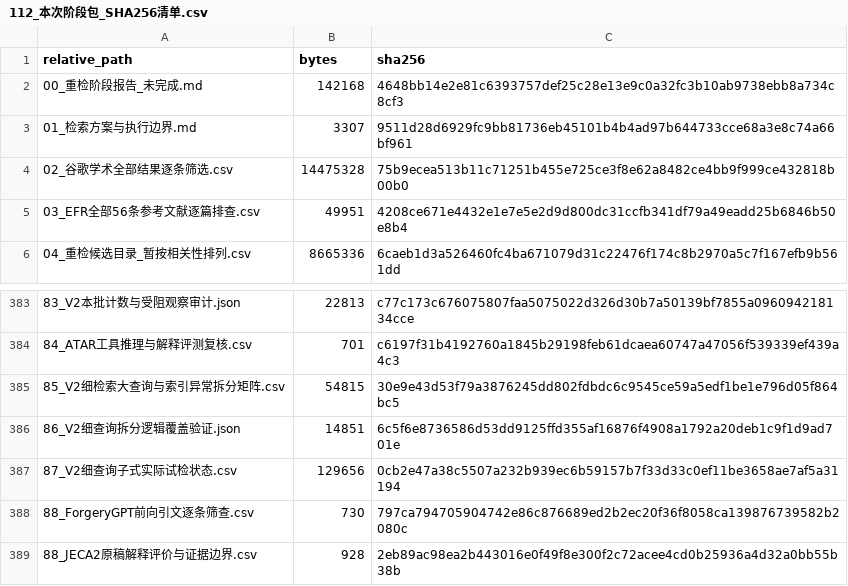
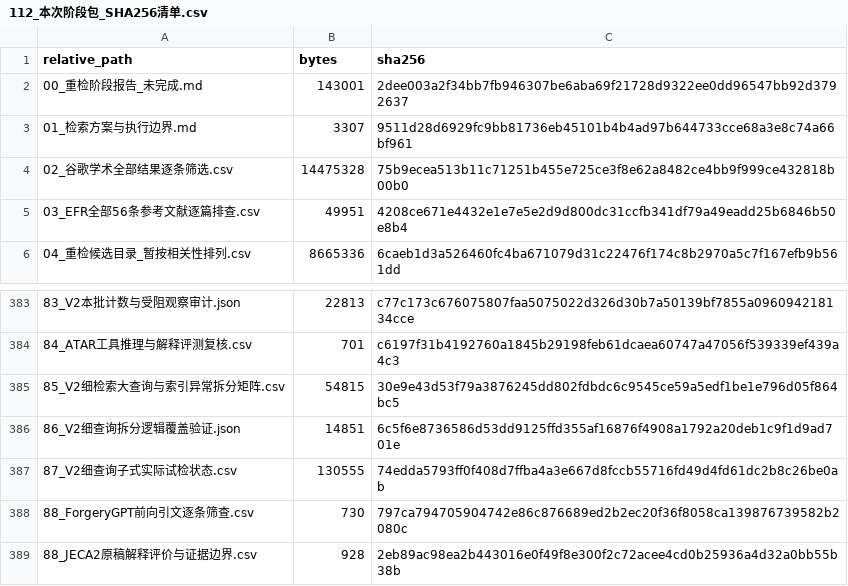
Before and after one commit to brodyZhao/my-research-project, a CSV file: outputs/图像鉴伪解释可靠性_重检_2026-10-05/112_本次阶段包_SHA256清单.csv, drawn as a sheet; only a part is shown, gaps mark what is left out.

```diff
--- a/outputs/图像鉴伪解释可靠性_重检_2026-10-05/112_本次阶段包_SHA256清单.csv
+++ b/outputs/图像鉴伪解释可靠性_重检_2026-10-05/112_本次阶段包_SHA256清单.csv
@@ -1,3 +1,3 @@
 relative_path,bytes,sha256
-00_重检阶段报告_未完成.md,142168,4648bb14e2e81c6393757def25c28e13e9c0a32fc3b10ab9738ebb8a734c8cf3
+00_重检阶段报告_未完成.md,143001,2dee003a2f34bb7fb946307be6aba69f21728d9322ee0dd96547bb92d3792637
 01_检索方案与执行边界.md,3307,9511d28d6929fc9bb81736eb45101b4b4ad97b644733cce68a3e8c74a66bf961
@@ -386,3 +386,3 @@
 86_V2细查询拆分逻辑覆盖验证.json,14851,6c5f6e8736586d53dd9125ffd355af16876f4908a1792a20deb1c9f1d9ad701e
-87_V2细查询子式实际试检状态.csv,129656,0cb2e47a38c5507a232b939ec6b59157b7f33d33c0ef11be3658ae7af5a31194
+87_V2细查询子式实际试检状态.csv,130555,74edda5793ff0f408d7ffba4a3e667d8fccb55716fd49d4fd61dc2b8c26be0ab
 88_ForgeryGPT前向引文逐条筛查.csv,730,797ca794705904742e86c876689ed2b2ec20f36f8058ca139876739582b2080c
```
Also changed, not shown: outputs/图像鉴伪解释可靠性_重检_2026-10-05/87_V2细查询子式实际试检状态.csv, 2 other files.
